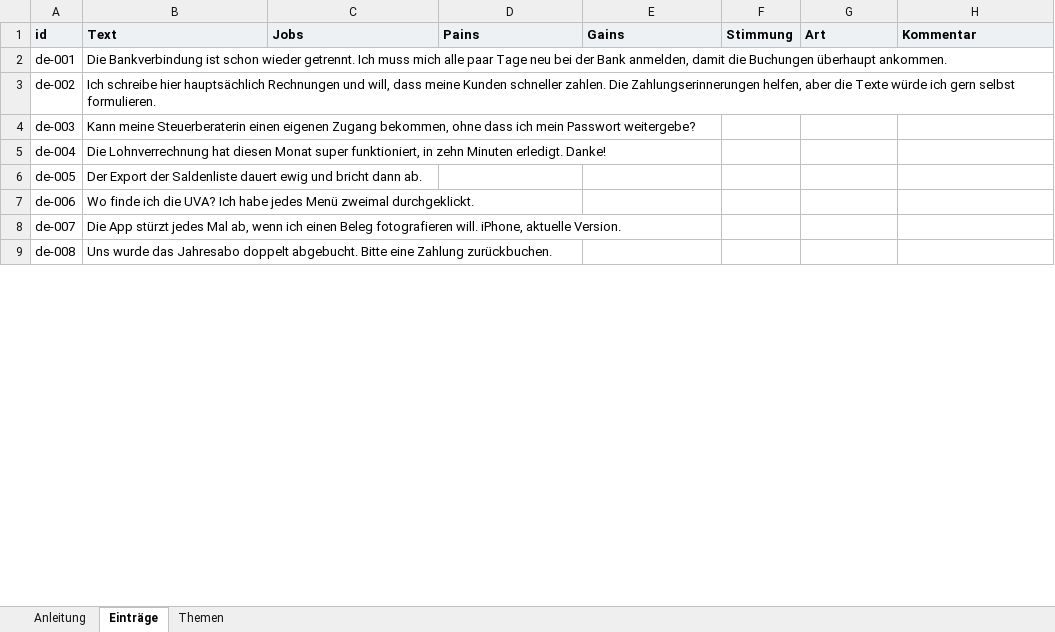
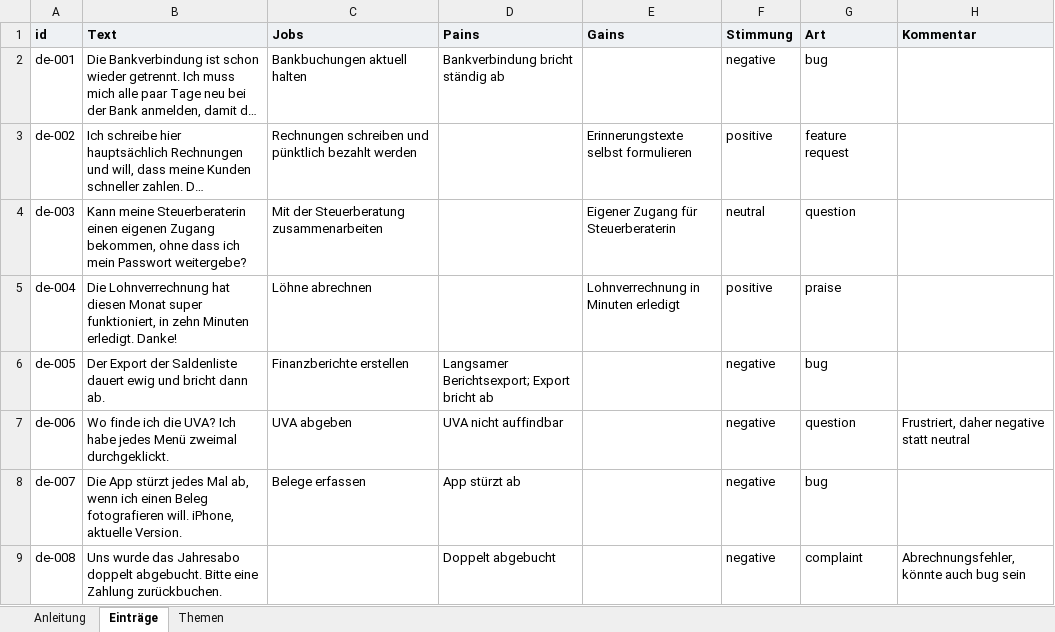
Before and after one commit to akojif/painfold, an Excel workbook: data/eval/analysis/labelling-de.xlsx, sheet Einträge, drawn as a sheet; only a part is shown; long unchanged cells end in …; values as stored, in another font and other column widths than the file's, no borders; the diff covers the shown part only; the diff names each change by its address in the sheet, - before the commit and + after, or states it on an @@ line.

Commit message:
Analysis evaluation: gold labels and theme merges
English items labelled by Francis, German items by a classmate on their
own, with the English labels available. Pain and gain names were merged
afterwards so grouping can be measured: suggested from the names alone,
without any Painfold output, and reviewed by Francis. merge-<lang>.xlsx
keeps each original name (column B) next to its merged name (column D);
only names changed, never which pains and gains belong to a row.

Distinct names after merging: English 73 to 64 pains, 54 to 52 gains;
German 72 to 63 pains, 55 to 53 gains. Both files convert with
npm run labels:convert without problems.

Part of #129.

```diff
--- a/data/eval/analysis/labelling-de.xlsx (sheet Einträge)
+++ b/data/eval/analysis/labelling-de.xlsx (sheet Einträge)
-C2 (Jobs): (empty)
+C2 (Jobs): Bankbuchungen aktuell halten
-D2 (Pains): (empty)
+D2 (Pains): Bankverbindung bricht ständig ab
-F2 (Stimmung): (empty)
+F2 (Stimmung): negative
-G2 (Art): (empty)
+G2 (Art): bug
-C3 (Jobs): (empty)
+C3 (Jobs): Rechnungen schreiben und pünktlich bezahlt werden
-E3 (Gains): (empty)
+E3 (Gains): Erinnerungstexte selbst formulieren
-F3 (Stimmung): (empty)
+F3 (Stimmung): positive
-G3 (Art): (empty)
+G3 (Art): feature request
-C4 (Jobs): (empty)
+C4 (Jobs): Mit der Steuerberatung zusammenarbeiten
-E4 (Gains): (empty)
+E4 (Gains): Eigener Zugang für Steuerberaterin
-F4 (Stimmung): (empty)
+F4 (Stimmung): neutral
-G4 (Art): (empty)
+G4 (Art): question
-C5 (Jobs): (empty)
+C5 (Jobs): Löhne abrechnen
-E5 (Gains): (empty)
+E5 (Gains): Lohnverrechnung in Minuten erledigt
-F5 (Stimmung): (empty)
+F5 (Stimmung): positive
-G5 (Art): (empty)
+G5 (Art): praise
-C6 (Jobs): (empty)
+C6 (Jobs): Finanzberichte erstellen
-D6 (Pains): (empty)
+D6 (Pains): Langsamer Berichtsexport; Export bricht ab
-F6:F9 (Stimmung): (empty)
+F6:F9 (Stimmung): negative
-G6 (Art): (empty)
+G6 (Art): bug
-C7 (Jobs): (empty)
+C7 (Jobs): UVA abgeben
-D7 (Pains): (empty)
+D7 (Pains): UVA nicht auffindbar
-G7 (Art): (empty)
+G7 (Art): question
-H7 (Kommentar): (empty)
+H7 (Kommentar): Frustriert, daher negative statt neutral
-C8 (Jobs): (empty)
+C8 (Jobs): Belege erfassen
-D8 (Pains): (empty)
+D8 (Pains): App stürzt ab
-G8 (Art): (empty)
+G8 (Art): bug
-D9 (Pains): (empty)
+D9 (Pains): Doppelt abgebucht
-G9 (Art): (empty)
+G9 (Art): complaint
-H9 (Kommentar): (empty)
+H9 (Kommentar): Abrechnungsfehler, könnte auch bug sein
```
Also changed, not shown: 413 edited cells elsewhere in this sheet, sheet Themen, data/eval/analysis/labelling-en.xlsx, 5 other files.
